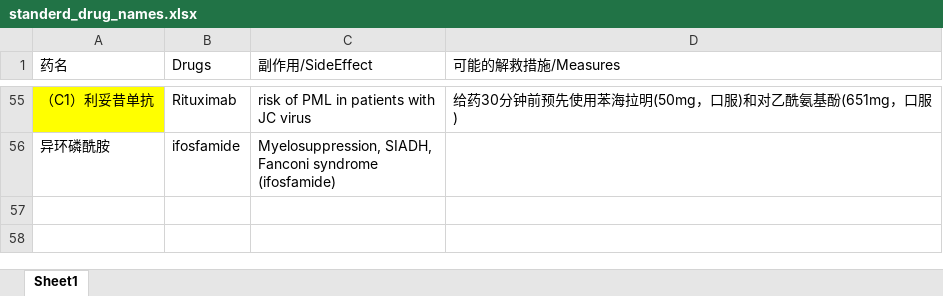
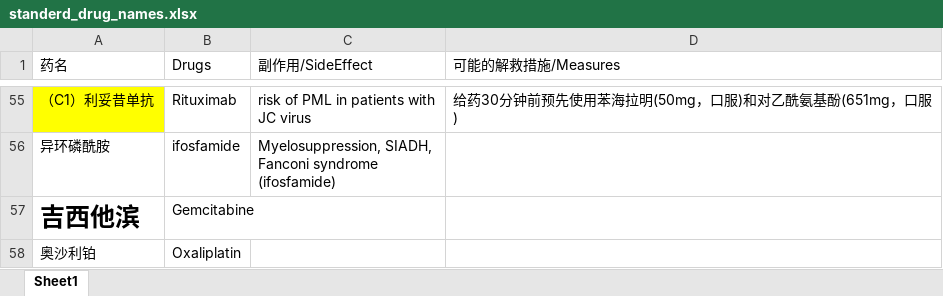
Before and after one commit to rainoffallingstar/hemat_drug_assistant, an Excel workbook: data/standerd_drug_names.xlsx, sheet Sheet1, drawn as a sheet; only a part is shown, gaps mark what is left out; values as stored, in another font and other column widths than the file's, no borders; the diff names each change by its address in the sheet, - before the commit and + after, or states it on an @@ line.

```diff
--- a/data/standerd_drug_names.xlsx (sheet Sheet1)
+++ b/data/standerd_drug_names.xlsx (sheet Sheet1)
+row 57: 吉西他滨 | Gemcitabine
+row 58: 奥沙利铂 | Oxaliplatin
```
Also changed, not shown: 4 other files.
